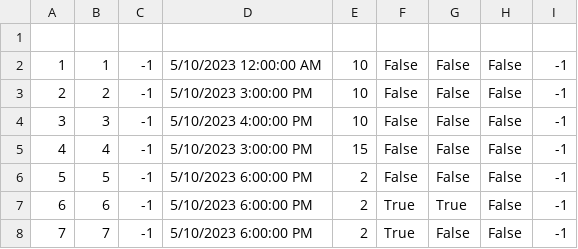
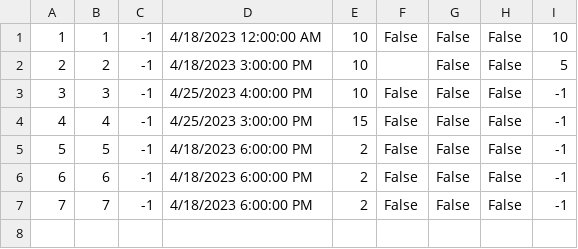
Before and after one commit to MilosMilutinovic01/SIMS-HCI-Project-Group-5-Team-B, a CSV file: SIMS-HCI-Project-Group-5-Team-B/Resources/Data/Appointment.csv, drawn as a sheet.

```diff
--- a/SIMS-HCI-Project-Group-5-Team-B/Resources/Data/Appointment.csv
+++ b/SIMS-HCI-Project-Group-5-Team-B/Resources/Data/Appointment.csv
@@ -1,8 +1,7 @@
-
-1|1|-1|5/10/2023 12:00:00 AM|10|False|False|False|-1
-2|2|-1|5/10/2023 3:00:00 PM|10|False|False|False|-1
-3|3|-1|5/10/2023 4:00:00 PM|10|False|False|False|-1
-4|4|-1|5/10/2023 3:00:00 PM|15|False|False|False|-1
-5|5|-1|5/10/2023 6:00:00 PM|2|False|False|False|-1
-6|6|-1|5/10/2023 6:00:00 PM|2|True|True|False|-1
-7|7|-1|5/10/2023 6:00:00 PM|2|True|False|False|-1
+1|1|-1|4/18/2023 12:00:00 AM|10|False|False|False|10
+2|2|-1|4/18/2023 3:00:00 PM|10||False|False|5
+3|3|-1|4/25/2023 4:00:00 PM|10|False|False|False|-1
+4|4|-1|4/25/2023 3:00:00 PM|15|False|False|False|-1
+5|5|-1|4/18/2023 6:00:00 PM|2|False|False|False|-1
+6|6|-1|4/18/2023 6:00:00 PM|2|False|False|False|-1
+7|7|-1|4/18/2023 6:00:00 PM|2|False|False|False|-1
```
Also changed, not shown: SIMS-HCI-Project-Group-5-Team-B/Resources/Data/KeyPoint.csv, 22 other files.
